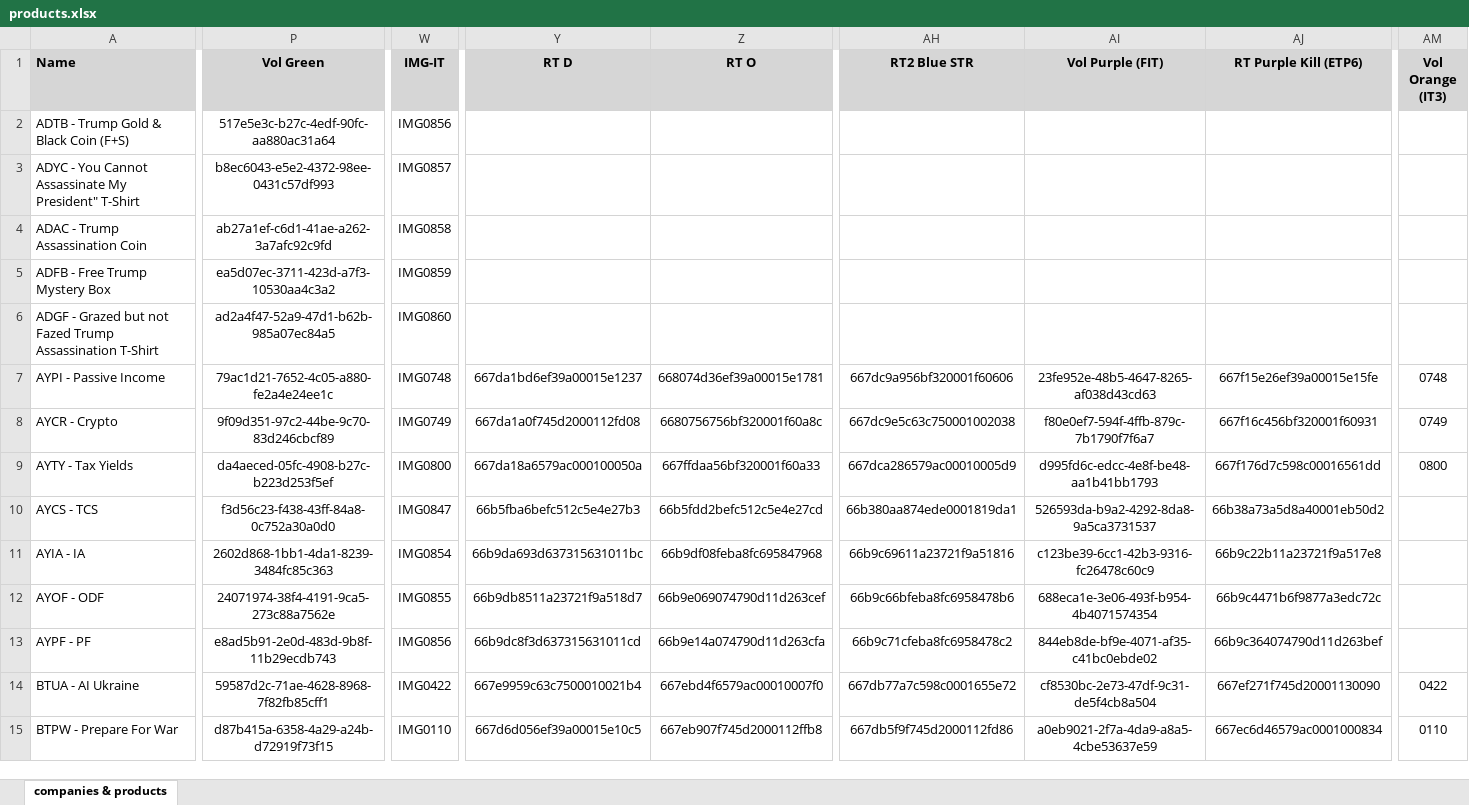
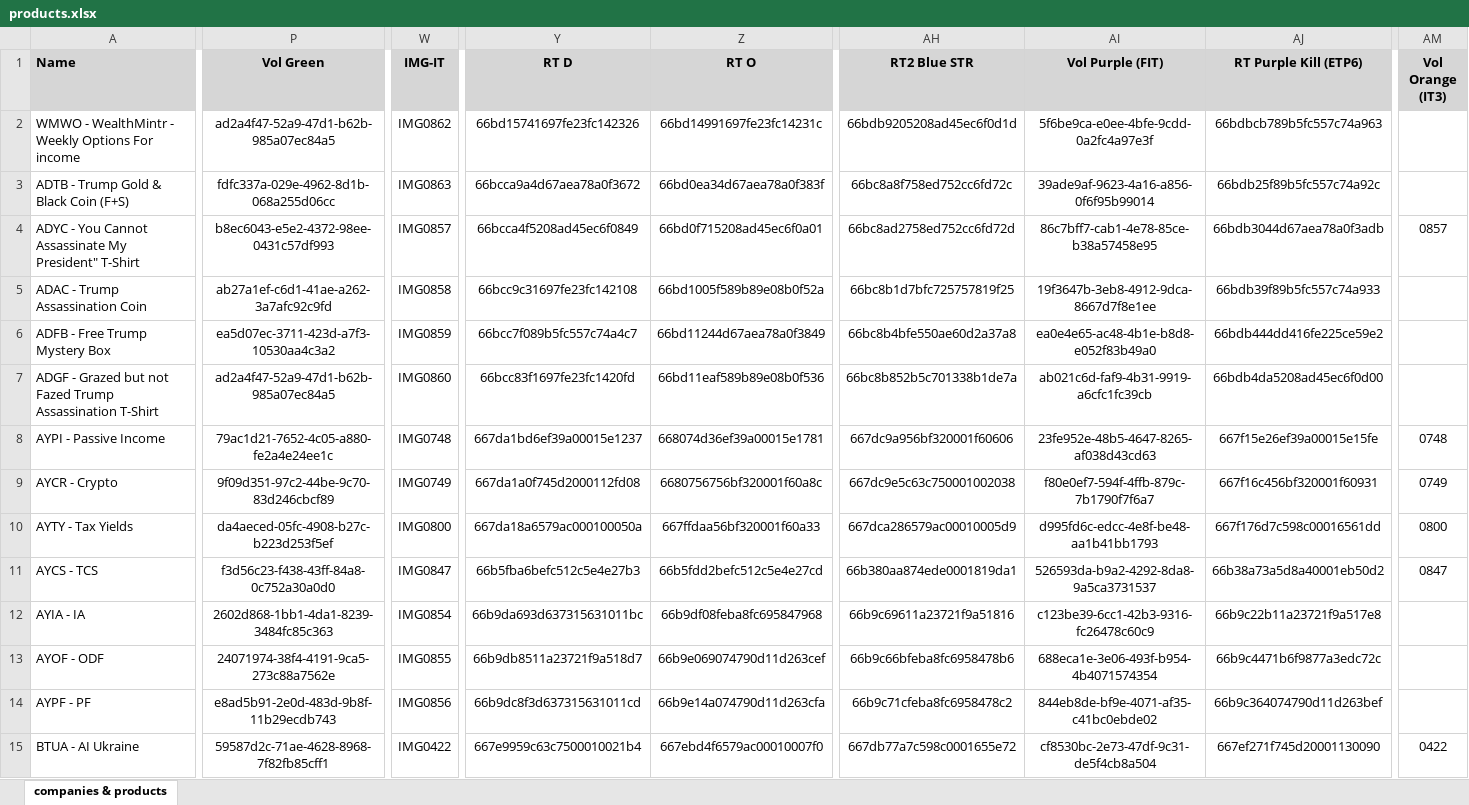
Before and after one commit to INRGI/CopyMaker, an Excel workbook: public/products.xlsx, sheet companies & products, drawn as a sheet; only a part is shown, gaps mark what is left out; the shorter side is filled out with more unchanged rows; values as stored, in another font and other column widths than the file's, no borders; charts and pictures not drawn; addresses are those after the commit; rows hold the shown columns only; the diff covers the shown part only; the diff names each change by its address in the sheet, - before the commit and + after, or states it on an @@ line.

Commit message:
Upload new products

```diff
--- a/public/products.xlsx (sheet companies & products)
+++ b/public/products.xlsx (sheet companies & products)
+row 2: WMWO - WealthMintr - Weekly Options For income | ad2a4f47-52a9-47d1-b62b-985a07ec84a5 | IMG0862 | 66bd15741697fe23fc142326 | 66bd14991697fe23fc14231c | 66bdb9205208ad45ec6f0d1d | 5f6be9ca-e0ee-4bfe-9cdd-0a2fc4a97e3f | 66bdbcb789b5fc557c74a963
-P3 (Vol Green): 517e5e3c-b27c-4edf-90fc-aa880ac31a64
+P3 (Vol Green): fdfc337a-029e-4962-8d1b-068a255d06cc
-W3 (IMG-IT): IMG0856
+W3 (IMG-IT): IMG0863
-Y3 (RT D): (empty)
+Y3 (RT D): 66bcca9a4d67aea78a0f3672
-Z3 (RT O): (empty)
+Z3 (RT O): 66bd0ea34d67aea78a0f383f
-AH3 (RT2 Blue STR): (empty)
+AH3 (RT2 Blue STR): 66bc8a8f758ed752cc6fd72c
-AI3 (Vol Purple (FIT)): (empty)
+AI3 (Vol Purple (FIT)): 39ade9af-9623-4a16-a856-0f6f95b99014
-AJ3 (RT Purple Kill (ETP6)): (empty)
+AJ3 (RT Purple Kill (ETP6)): 66bdb25f89b5fc557c74a92c
-Y4 (RT D): (empty)
+Y4 (RT D): 66bcca4f5208ad45ec6f0849
-Z4 (RT O): (empty)
+Z4 (RT O): 66bd0f715208ad45ec6f0a01
-AH4 (RT2 Blue STR): (empty)
+AH4 (RT2 Blue STR): 66bc8ad2758ed752cc6fd72d
-AI4 (Vol Purple (FIT)): (empty)
+AI4 (Vol Purple (FIT)): 86c7bff7-cab1-4e78-85ce-b38a57458e95
-AJ4 (RT Purple Kill (ETP6)): (empty)
+AJ4 (RT Purple Kill (ETP6)): 66bdb3044d67aea78a0f3adb
-AM4 (Vol Orange (IT3)): (empty)
+AM4 (Vol Orange (IT3)): 0857
-Y5 (RT D): (empty)
+Y5 (RT D): 66bcc9c31697fe23fc142108
-Z5 (RT O): (empty)
+Z5 (RT O): 66bd1005f589b89e08b0f52a
-AH5 (RT2 Blue STR): (empty)
+AH5 (RT2 Blue STR): 66bc8b1d7bfc725757819f25
-AI5 (Vol Purple (FIT)): (empty)
+AI5 (Vol Purple (FIT)): 19f3647b-3eb8-4912-9dca-8667d7f8e1ee
-AJ5 (RT Purple Kill (ETP6)): (empty)
+AJ5 (RT Purple Kill (ETP6)): 66bdb39f89b5fc557c74a933
-Y6 (RT D): (empty)
+Y6 (RT D): 66bcc7f089b5fc557c74a4c7
-Z6 (RT O): (empty)
+Z6 (RT O): 66bd11244d67aea78a0f3849
-AH6 (RT2 Blue STR): (empty)
+AH6 (RT2 Blue STR): 66bc8b4bfe550ae60d2a37a8
-AI6 (Vol Purple (FIT)): (empty)
+AI6 (Vol Purple (FIT)): ea0e4e65-ac48-4b1e-b8d8-e052f83b49a0
-AJ6 (RT Purple Kill (ETP6)): (empty)
+AJ6 (RT Purple Kill (ETP6)): 66bdb444dd416fe225ce59e2
-Y7 (RT D): (empty)
+Y7 (RT D): 66bcc83f1697fe23fc1420fd
-Z7 (RT O): (empty)
+Z7 (RT O): 66bd11eaf589b89e08b0f536
-AH7 (RT2 Blue STR): (empty)
+AH7 (RT2 Blue STR): 66bc8b852b5c701338b1de7a
-AI7 (Vol Purple (FIT)): (empty)
+AI7 (Vol Purple (FIT)): ab021c6d-faf9-4b31-9919-a6cfc1fc39cb
-AJ7 (RT Purple Kill (ETP6)): (empty)
+AJ7 (RT Purple Kill (ETP6)): 66bdb4da5208ad45ec6f0d00
-AM11 (Vol Orange (IT3)): (empty)
+AM11 (Vol Orange (IT3)): 0847
```
Also changed, not shown: 1 added row and 8 edited cells elsewhere in this sheet, 1 other file.
